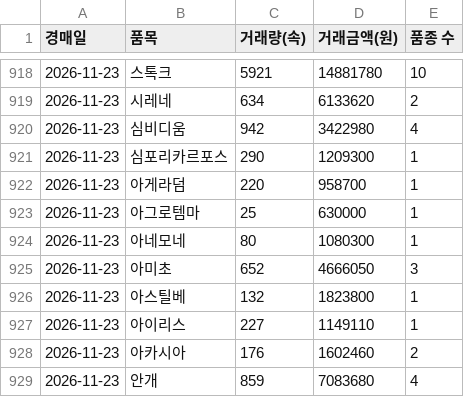
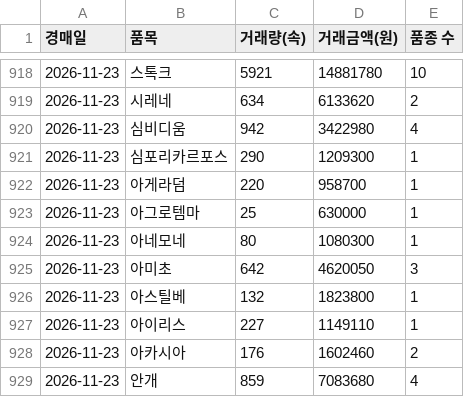
Before and after one commit to best15993232-sudo/flower-sise, a CSV file: data/history/items-2026-11.csv, drawn as a sheet; only a part is shown, gaps mark what is left out.

```diff
--- a/data/history/items-2026-11.csv
+++ b/data/history/items-2026-11.csv
@@ -924,3 +924,3 @@
 2026-11-23,아네모네,80,1080300,1
-2026-11-23,아미초,652,4666050,3
+2026-11-23,아미초,642,4620050,3
 2026-11-23,아스틸베,132,1823800,1
```
Also changed, not shown: data/history/detail-2026-11.csv, 2 other files.
